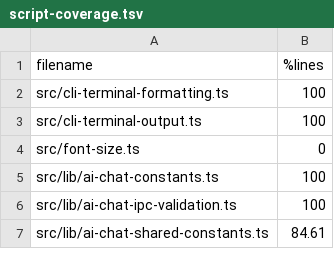
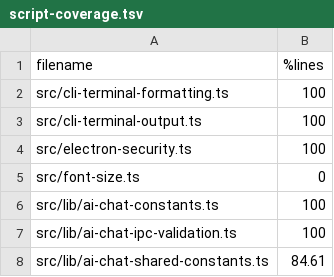
Before and after one commit to sathish-t/nanalogue-gui, a TSV file: documentation/script-coverage.tsv, drawn as a sheet; only a part is shown.

Commit message:
hardens Electron renderer boundaries
Upgrades Electron and enables hardened package fuses with
macOS ad-hoc signature repair and verification.

Serves renderer assets through a restricted custom protocol,
blocks navigation and new windows, limits clipboard permissions,
and centralizes trusted top-level IPC registration.

Tightens renderer CSPs and removes the external-URL bridge.
Moves the exit watchdog to a utility process with an independent
shutdown deadline and process-level smoke coverage.

Adds structural security regression checks and tests portable
Node 22/npm lockfile tooling.

```diff
--- a/documentation/script-coverage.tsv
+++ b/documentation/script-coverage.tsv
@@ -3,2 +3,3 @@ src/cli-terminal-formatting.ts	100
 src/cli-terminal-output.ts	100
+src/electron-security.ts	100
 src/font-size.ts	0
```
Also changed, not shown: 40 other files.
